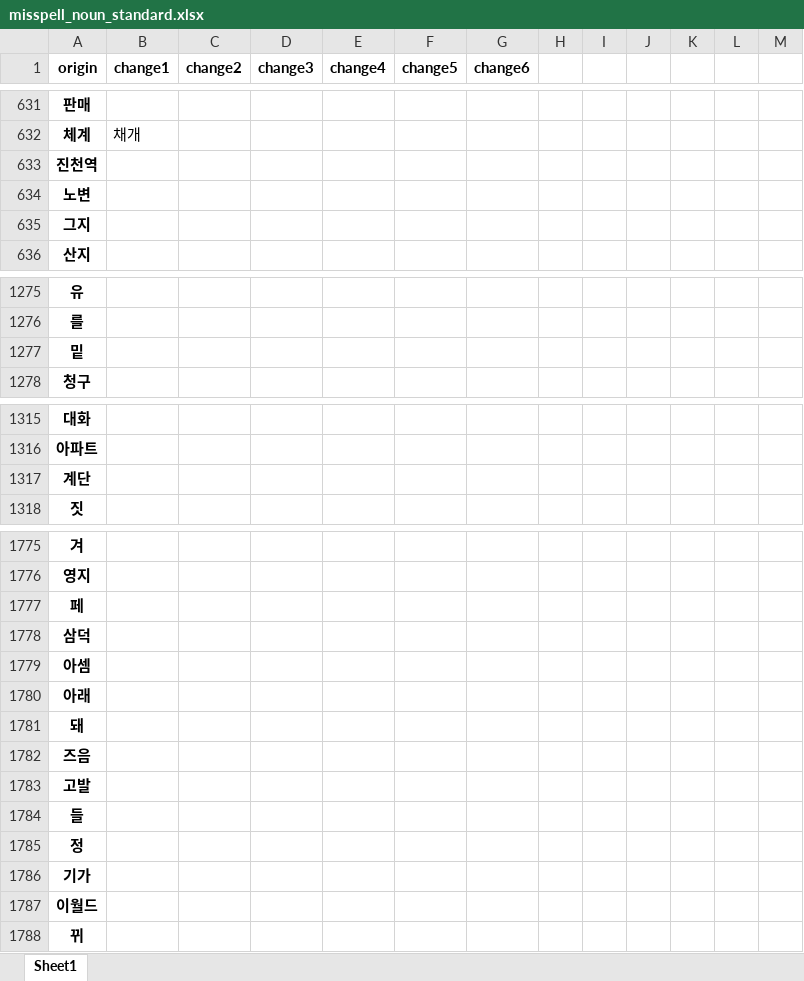
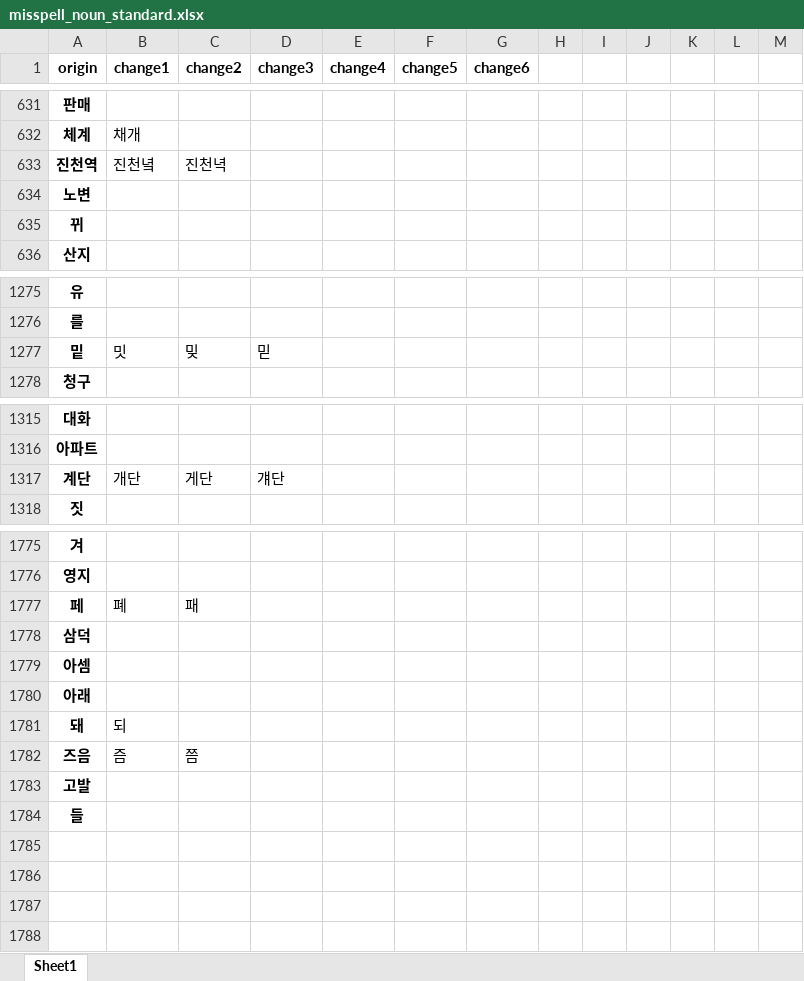
Before and after one commit to ruby-kim/mkdg, an Excel workbook: data/misspell_noun_standard.xlsx, sheet Sheet1, drawn as a sheet; only a part is shown, gaps mark what is left out; values as stored, in another font and other column widths than the file's, no borders; the diff covers the shown part only; the diff names each change by its address in the sheet, - before the commit and + after, or states it on an @@ line.

Commit message:
Modify word list: Del num word

```diff
--- a/data/misspell_noun_standard.xlsx (sheet Sheet1)
+++ b/data/misspell_noun_standard.xlsx (sheet Sheet1)
-B633 (change1): (empty)
+B633 (change1): 진천녘
-C633 (change2): (empty)
+C633 (change2): 진천녁
-A635 (origin): 그지
+A635 (origin): 뀌
-B1277 (change1): (empty)
+B1277 (change1): 밋
-C1277 (change2): (empty)
+C1277 (change2): 밎
-D1277 (change3): (empty)
+D1277 (change3): 믿
-B1317 (change1): (empty)
+B1317 (change1): 개단
-C1317 (change2): (empty)
+C1317 (change2): 게단
-D1317 (change3): (empty)
+D1317 (change3): 걔단
-B1777 (change1): (empty)
+B1777 (change1): 폐
-C1777 (change2): (empty)
+C1777 (change2): 패
-B1781 (change1): (empty)
+B1781 (change1): 되
-B1782 (change1): (empty)
+B1782 (change1): 즘
-C1782 (change2): (empty)
+C1782 (change2): 쯤
-row 1785: 정
-row 1786: 기가
-row 1787: 이월드
-row 1788: 뀌
```
Also changed, not shown: 22 edited cells elsewhere in this sheet.
